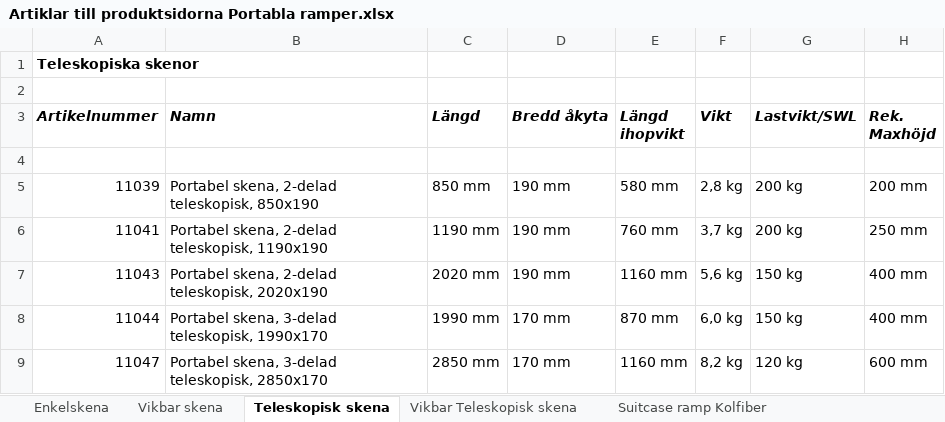
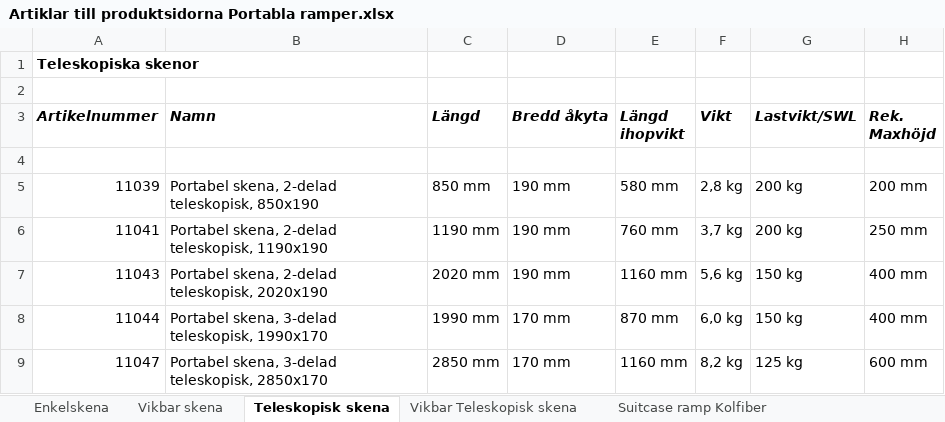
Before and after one commit to redelefant-mr-e/FEAL, an Excel workbook: OneDrive_1_16.9.2026/Artiklar till produktsidorna Portabla ramper.xlsx, sheet Teleskopisk skena, drawn as a sheet; values as stored, in another font and other column widths than the file's, no borders; the diff names each change by its address in the sheet, - before the commit and + after, or states it on an @@ line.

```diff
--- a/OneDrive_1_16.9.2026/Artiklar till produktsidorna Portabla ramper.xlsx (sheet Teleskopisk skena)
+++ b/OneDrive_1_16.9.2026/Artiklar till produktsidorna Portabla ramper.xlsx (sheet Teleskopisk skena)
-G9 (Lastvikt/SWL): 120 kg
+G9 (Lastvikt/SWL): 125 kg
```
Also changed, not shown: sheet Vikbar Teleskopisk skena, OneDrive_1_16.9.2026/Artiklar till produktsidorna Transport.xlsx, 7 other files.
